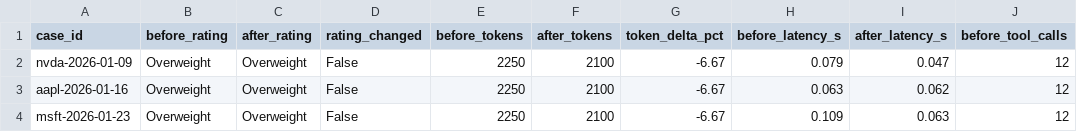
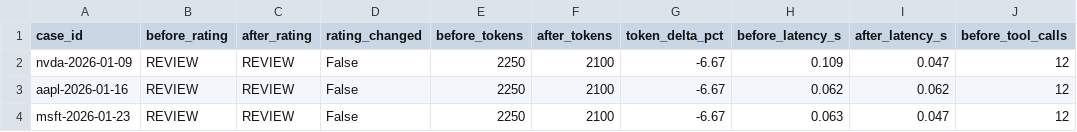
Before and after one commit to otojf/5351_gorup_tradingagents, a CSV file: docs/evidence/e1/demo/compare.csv, drawn as a sheet; only a part is shown; the diff names each change by its address in the sheet, - before the commit and + after, or states it on an @@ line.

Commit message:
docs(e1): refresh demo evidence for FR-A1 fail-closed REVIEW; fix stale path comments
- re-run docs/evidence/e1/demo/run_demo.py post-A1; ratings are REVIEW (no risk_portfolio -> fail-closed), token delta -6.67% unchanged; update demo-output.txt/compare.csv/compare.md and README to describe REVIEW as the current default (not a regression)
- src/eval/sources.py: docstring test path tests/ -> test/offline/
- src/fr_b2/conftest.py: clarify parents[1] is src/ under the D8 layout (comment only)
- docs/comment only; no feature logic change

```diff
--- a/docs/evidence/e1/demo/compare.csv
+++ b/docs/evidence/e1/demo/compare.csv
-B2:B4 (before_rating): Overweight
+B2:B4 (before_rating): REVIEW
-C2:C4 (after_rating): Overweight
+C2:C4 (after_rating): REVIEW
-H2 (before_latency_s): 0.079
+H2 (before_latency_s): 0.109
-H3 (before_latency_s): 0.063
+H3 (before_latency_s): 0.062
-H4 (before_latency_s): 0.109
+H4 (before_latency_s): 0.063
-I4 (after_latency_s): 0.063
+I4 (after_latency_s): 0.047
```
Also changed, not shown: 5 other files.
